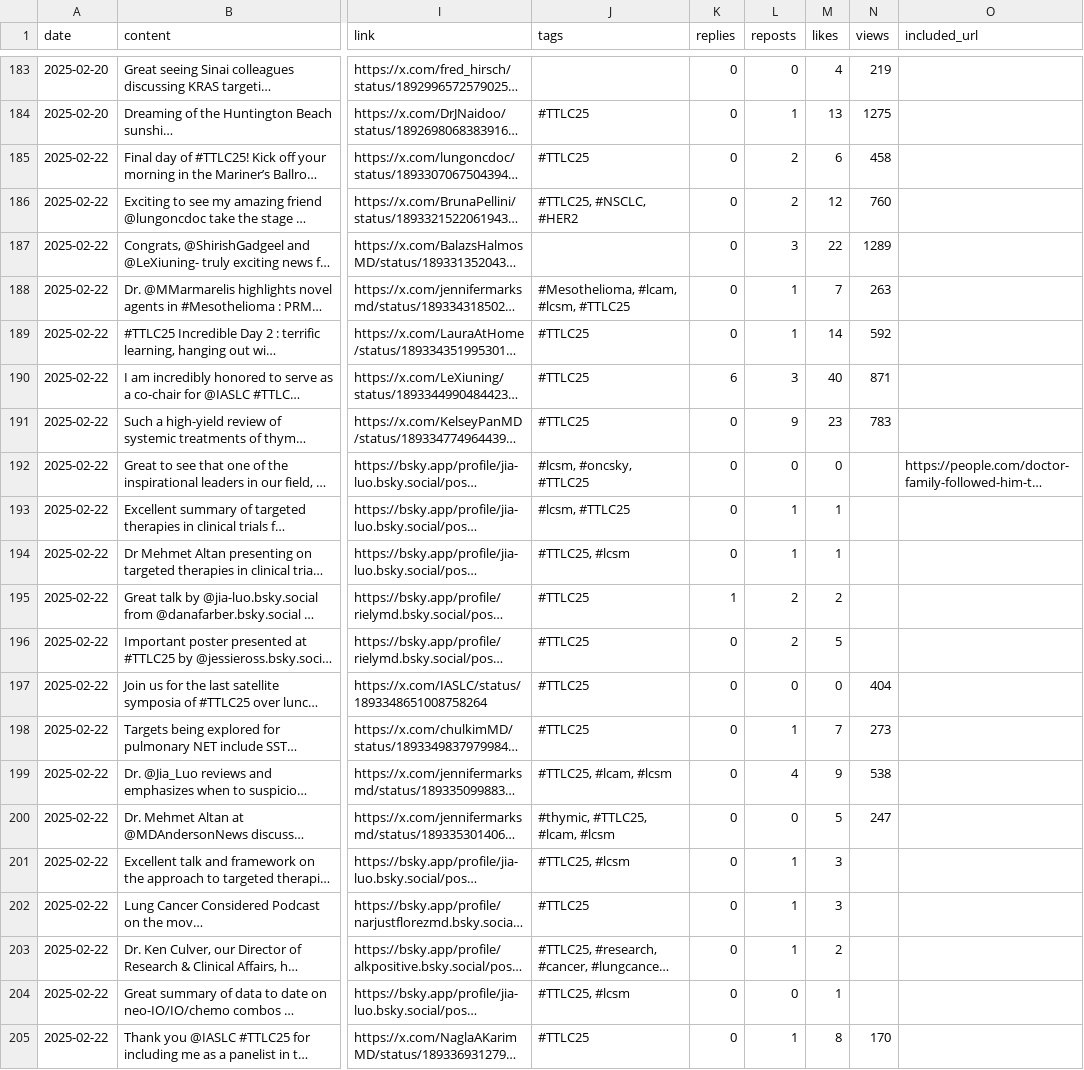
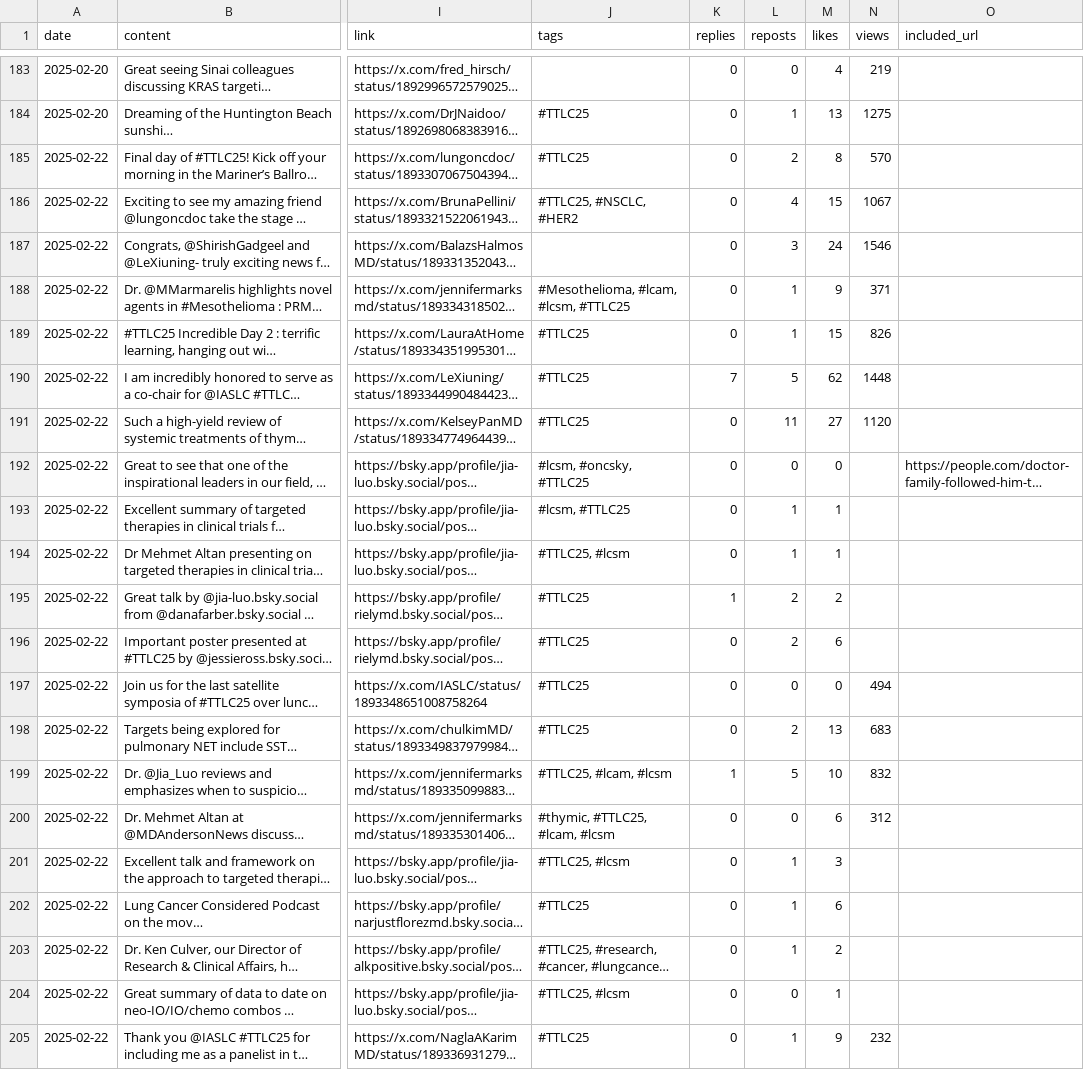
Before and after one commit to zhamza-sorcero/ttlc25, a CSV file: ttlc25.csv, drawn as a sheet; only a part is shown, gaps mark what is left out; long unchanged cells end in …; the diff covers the shown part only; the diff names each change by its address in the sheet, - before the commit and + after, or states it on an @@ line.

Commit message:
Add files via upload

```diff
--- a/ttlc25.csv
+++ b/ttlc25.csv
-M185 (likes): 6
+M185 (likes): 8
-N185 (views): 458
+N185 (views): 570
-L186 (reposts): 2
+L186 (reposts): 4
-M186 (likes): 12
+M186 (likes): 15
-N186 (views): 760
+N186 (views): 1067
-M187 (likes): 22
+M187 (likes): 24
-N187 (views): 1289
+N187 (views): 1546
-M188 (likes): 7
+M188 (likes): 9
-N188 (views): 263
+N188 (views): 371
-M189 (likes): 14
+M189 (likes): 15
-N189 (views): 592
+N189 (views): 826
-K190 (replies): 6
+K190 (replies): 7
-L190 (reposts): 3
+L190 (reposts): 5
-M190 (likes): 40
+M190 (likes): 62
-N190 (views): 871
+N190 (views): 1448
-L191 (reposts): 9
+L191 (reposts): 11
-M191 (likes): 23
+M191 (likes): 27
-N191 (views): 783
+N191 (views): 1120
-M196 (likes): 5
+M196 (likes): 6
-N197 (views): 404
+N197 (views): 494
-L198 (reposts): 1
+L198 (reposts): 2
-M198 (likes): 7
+M198 (likes): 13
-N198 (views): 273
+N198 (views): 683
-K199 (replies): 0
+K199 (replies): 1
-L199 (reposts): 4
+L199 (reposts): 5
-M199 (likes): 9
+M199 (likes): 10
-N199 (views): 538
+N199 (views): 832
-M200 (likes): 5
+M200 (likes): 6
-N200 (views): 247
+N200 (views): 312
-M202 (likes): 3
+M202 (likes): 6
-M205 (likes): 8
+M205 (likes): 9
-N205 (views): 170
+N205 (views): 232
```
Also changed, not shown: 6 added rows and 24 edited cells elsewhere in this file.
